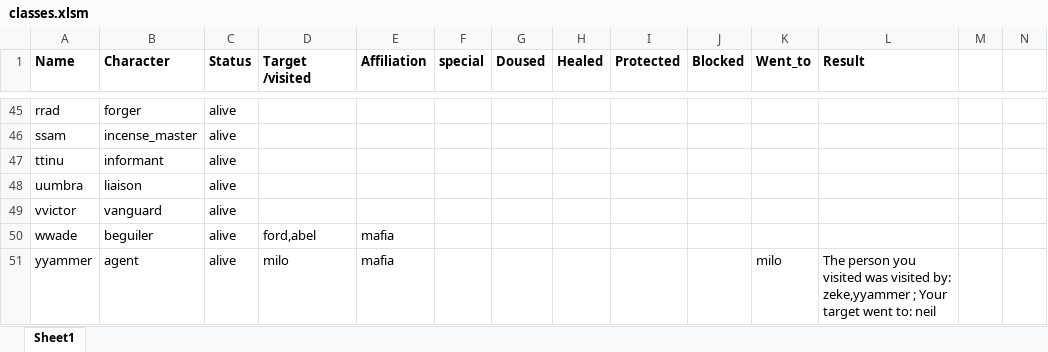
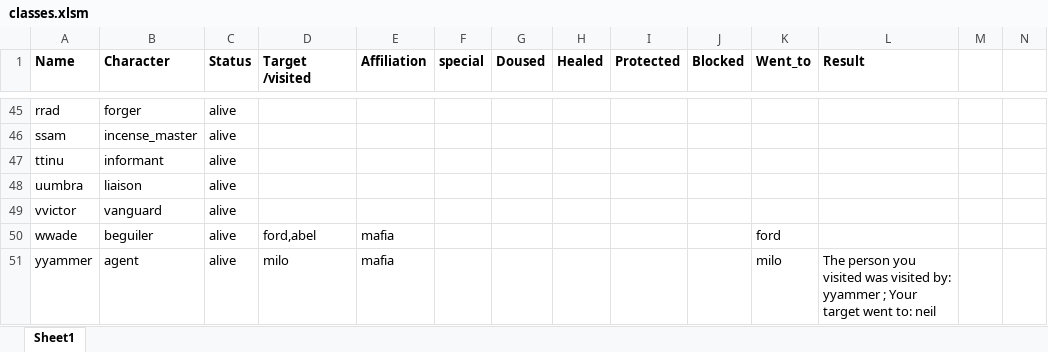
Before and after one commit to Corneliuscob/Excel-Mafia, an Excel workbook: classes.xlsm, sheet Sheet1, drawn as a sheet; only a part is shown, gaps mark what is left out; values as stored, in another font and other column widths than the file's, no borders; charts and pictures and conditional formats not drawn; the diff covers the shown part only; the diff names each change by its address in the sheet, - before the commit and + after, or states it on an @@ line.

Commit message:
investigative issue fixed, lookout bug fix
Fixed investigative  roles not dying to MM. Lookout role bug was fixed where uist return an empty string and could not be rread

```diff
--- a/classes.xlsm (sheet Sheet1)
+++ b/classes.xlsm (sheet Sheet1)
-K50 (Went_to): (empty)
+K50 (Went_to): ford
-L51 (Result): …visited by: zeke,yyammer ; Your…
+L51 (Result): …visited by: yyammer ; Your…
```
Also changed, not shown: 67 edited cells elsewhere in this sheet.
